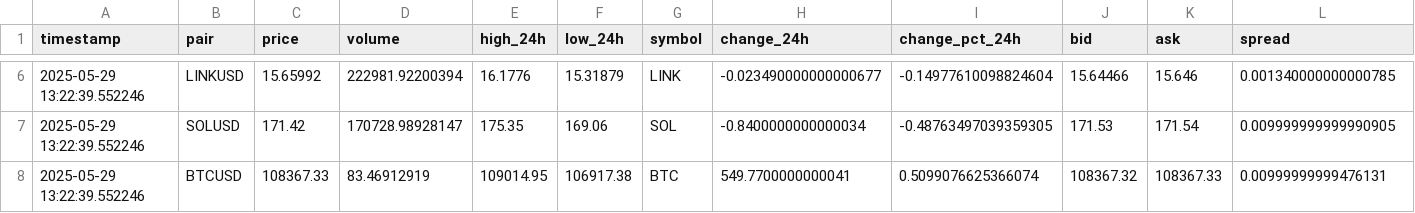
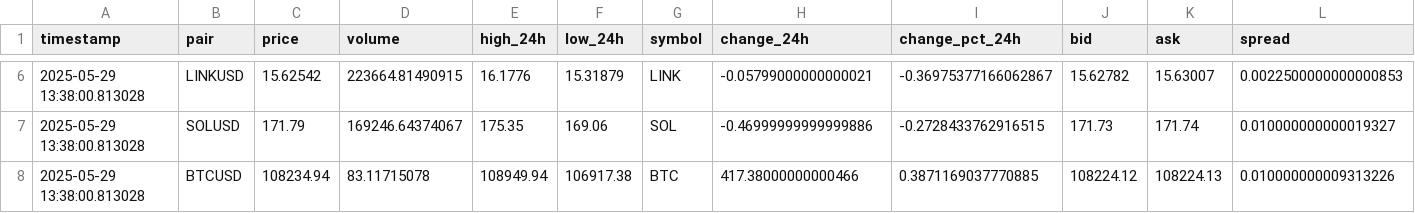
Before and after one commit to hilikb/krakbot, a CSV file: data/market_history.csv, drawn as a sheet; only a part is shown, gaps mark what is left out; the diff covers the shown part only; the diff names each change by its address in the sheet, - before the commit and + after, or states it on an @@ line.

```diff
--- a/data/market_history.csv
+++ b/data/market_history.csv
-A6:A8 (timestamp): 2025-05-29 13:22:39.552246
+A6:A8 (timestamp): 2025-05-29 13:38:00.813028
-C6 (price): 15.65992
+C6 (price): 15.62542
-D6 (volume): 222981.92200394
+D6 (volume): 223664.81490915
-H6 (change_24h): -0.023490000000000677
+H6 (change_24h): -0.05799000000000021
-I6 (change_pct_24h): -0.14977610098824604
+I6 (change_pct_24h): -0.36975377166062867
-J6 (bid): 15.64466
+J6 (bid): 15.62782
-K6 (ask): 15.646
+K6 (ask): 15.63007
-L6 (spread): 0.001340000000000785
+L6 (spread): 0.0022500000000000853
-C7 (price): 171.42
+C7 (price): 171.79
-D7 (volume): 170728.98928147
+D7 (volume): 169246.64374067
-H7 (change_24h): -0.8400000000000034
+H7 (change_24h): -0.46999999999999886
-I7 (change_pct_24h): -0.48763497039359305
+I7 (change_pct_24h): -0.2728433762916515
-J7 (bid): 171.53
+J7 (bid): 171.73
-K7 (ask): 171.54
+K7 (ask): 171.74
-L7 (spread): 0.009999999999990905
+L7 (spread): 0.010000000000019327
-C8 (price): 108367.33
+C8 (price): 108234.94
-D8 (volume): 83.46912919
+D8 (volume): 83.11715078
-E8 (high_24h): 109014.95
+E8 (high_24h): 108949.94
-H8 (change_24h): 549.7700000000041
+H8 (change_24h): 417.38000000000466
-I8 (change_pct_24h): 0.5099076625366074
+I8 (change_pct_24h): 0.3871169037770885
-J8 (bid): 108367.32
+J8 (bid): 108224.12
-K8 (ask): 108367.33
+K8 (ask): 108224.13
-L8 (spread): 0.00999999999476131
+L8 (spread): 0.010000000009313226
```
Also changed, not shown: 31 edited cells elsewhere in this file.
